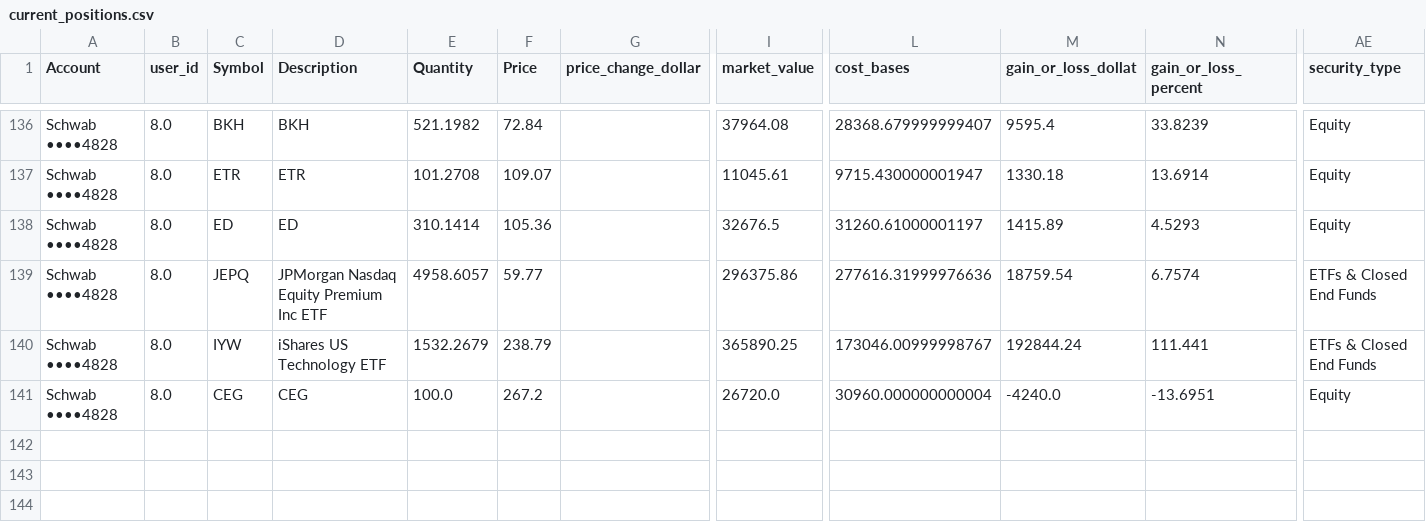
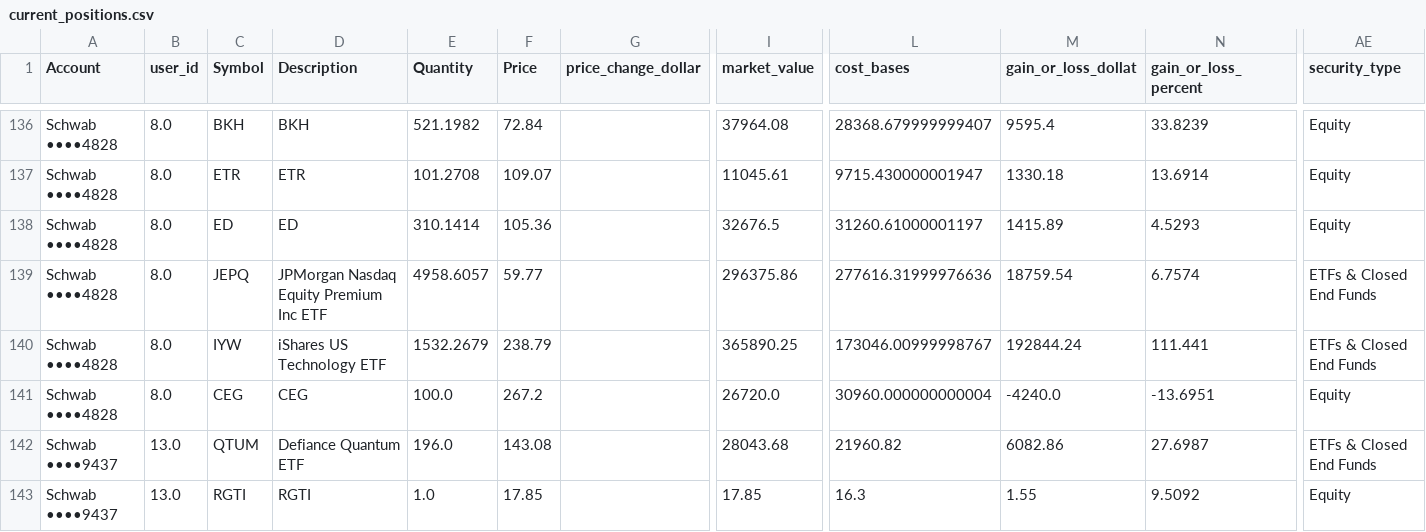
Before and after one commit to cameronjefferey/ccwj, a CSV file: dbt/seeds/current_positions.csv, drawn as a sheet; only a part is shown, gaps mark what is left out; rows hold the shown columns only; the diff names each change by its address in the sheet, - before the commit and + after, or states it on an @@ line.

Commit message:
Schwab sync (camm): 503 tx, 2 open lines (Schwab ••••9437)

```diff
--- a/dbt/seeds/current_positions.csv
+++ b/dbt/seeds/current_positions.csv
+row 142: Schwab ••••9437 | 13.0 | QTUM | Defiance Quantum ETF | 196.0 | 143.08 |  | 28043.68 | 21960.82 | 6082.86 | 27.6987 | ETFs & Closed End Funds
+row 143: Schwab ••••9437 | 13.0 | RGTI | RGTI | 1.0 | 17.85 |  | 17.85 | 16.3 | 1.55 | 9.5092 | Equity
```
Also changed, not shown: dbt/seeds/account_balances.csv, 1 other file.
